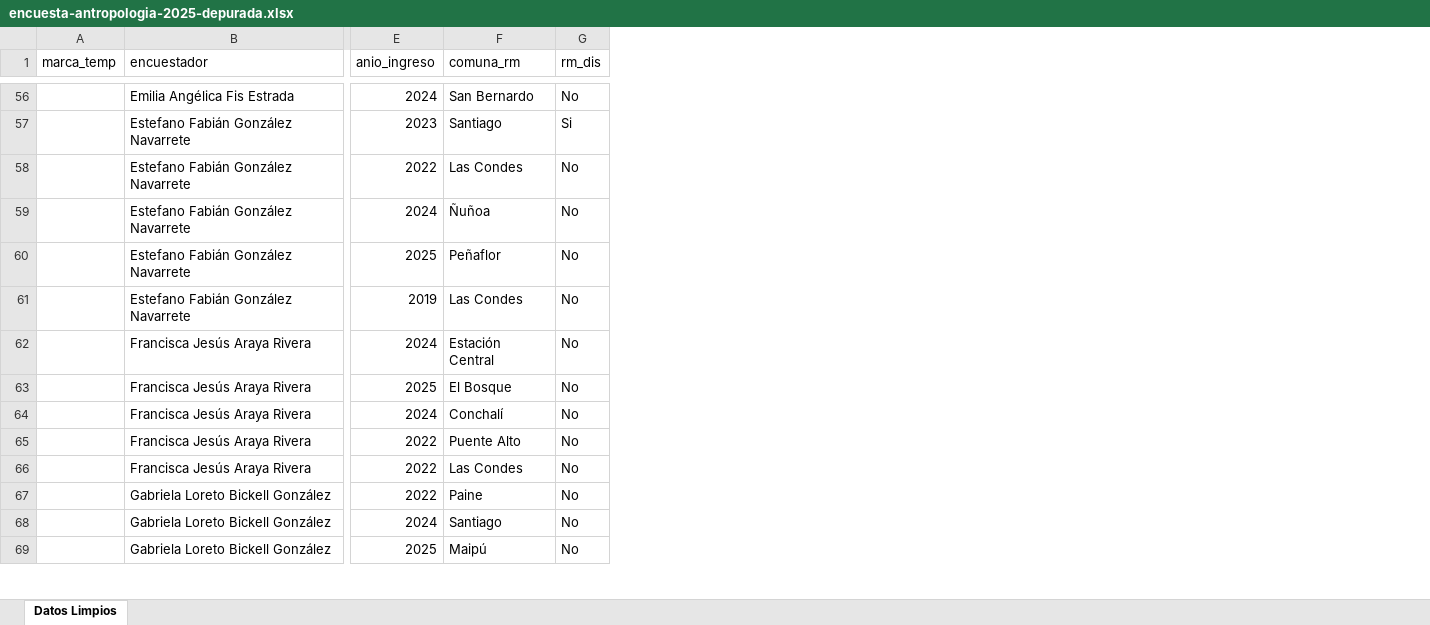
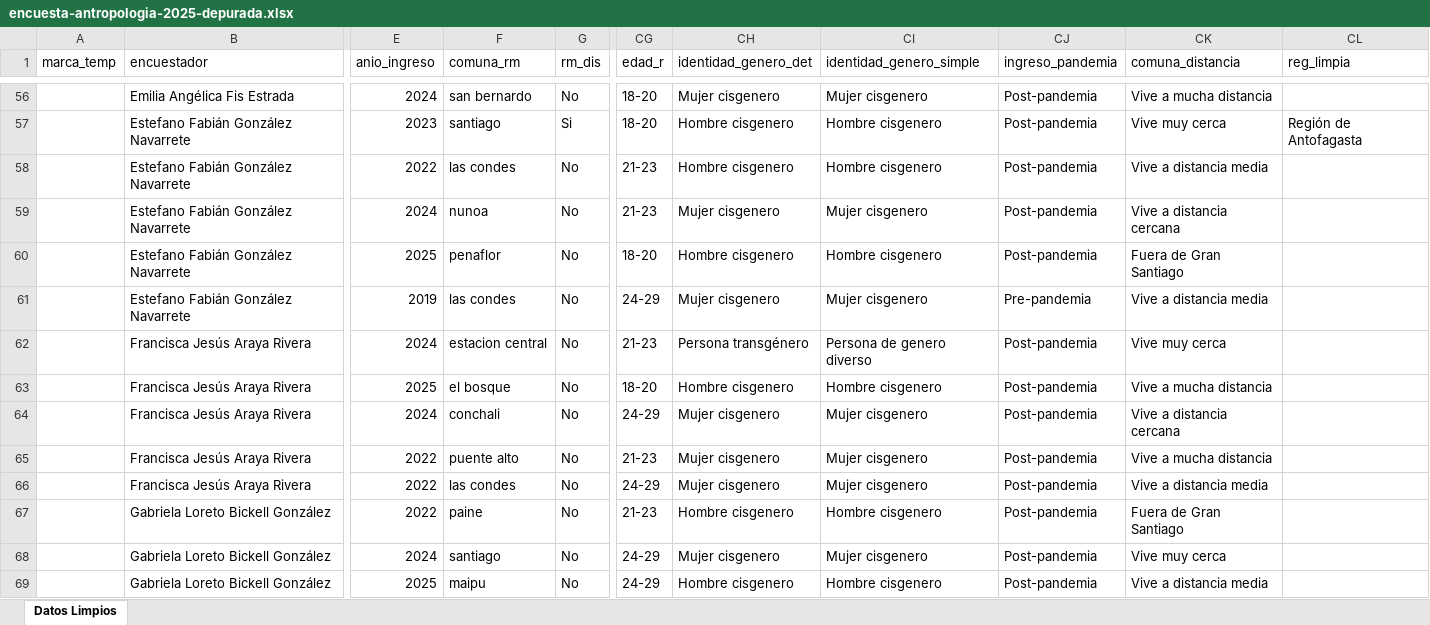
Before and after one commit to sebastianmunozt/encuesta-antropoologia-2025, an Excel workbook: encuesta-antropologia-2025-depurada.xlsx, sheet Datos Limpios, drawn as a sheet; only a part is shown, gaps mark what is left out; values as stored, in another font and other column widths than the file's, no borders; the diff covers the shown part only; the diff names each change by its address in the sheet, - before the commit and + after, or states it on an @@ line.

```diff
--- a/encuesta-antropologia-2025-depurada.xlsx (sheet Datos Limpios)
+++ b/encuesta-antropologia-2025-depurada.xlsx (sheet Datos Limpios)
+column CG (edad_r), rows 56-69: 18-20 | 18-20 | 21-23 | 21-23 | 18-20 | 24-29 | 21-23 | 18-20 | 24-29 | 21-23 | 24-29 | 21-23 | 24-29 | 24-29
+column CH (identidad_genero_det), rows 56-69: Mujer cisgenero | Hombre cisgenero | Hombre cisgenero | Mujer cisgenero | Hombre cisgenero | Mujer cisgenero | Persona transgénero | Hombre cisgenero | Mujer cisgenero | Mujer cisgenero | Mujer cisgenero | Hombre cisgenero | Mujer cisgenero | Hombre cisgenero
+column CI (identidad_genero_simple), rows 56-69: Mujer cisgenero | Hombre cisgenero | Hombre cisgenero | Mujer cisgenero | Hombre cisgenero | Mujer cisgenero | Persona de genero diverso | Hombre cisgenero | Mujer cisgenero | Mujer cisgenero | Mujer cisgenero | Hombre cisgenero | Mujer cisgenero | Hombre cisgenero
+column CJ (ingreso_pandemia), rows 56-69: Post-pandemia | Post-pandemia | Post-pandemia | Post-pandemia | Post-pandemia | Pre-pandemia | Post-pandemia | Post-pandemia | Post-pandemia | Post-pandemia | Post-pandemia | Post-pandemia | Post-pandemia | Post-pandemia
+column CK (comuna_distancia), rows 56-69: Vive a mucha distancia | Vive muy cerca | Vive a distancia media | Vive a distancia cercana | Fuera de Gran Santiago | Vive a distancia media | Vive muy cerca | Vive a mucha distancia | Vive a distancia cercana | Vive a mucha distancia | Vive a distancia media | Fuera de Gran Santiago | Vive muy cerca | Vive a distancia media
+column CL (reg_limpia), row 57: Región de Antofagasta
-F56 (comuna_rm): San Bernardo
+F56 (comuna_rm): san bernardo
-F57 (comuna_rm): Santiago
+F57 (comuna_rm): santiago
-F58 (comuna_rm): Las Condes
+F58 (comuna_rm): las condes
-F59 (comuna_rm): Ñuñoa
+F59 (comuna_rm): nunoa
-F60 (comuna_rm): Peñaflor
+F60 (comuna_rm): penaflor
-F61 (comuna_rm): Las Condes
+F61 (comuna_rm): las condes
-F62 (comuna_rm): Estación Central
+F62 (comuna_rm): estacion central
-F63 (comuna_rm): El Bosque
+F63 (comuna_rm): el bosque
-F64 (comuna_rm): Conchalí
+F64 (comuna_rm): conchali
-F65 (comuna_rm): Puente Alto
+F65 (comuna_rm): puente alto
-F66 (comuna_rm): Las Condes
+F66 (comuna_rm): las condes
-F67 (comuna_rm): Paine
+F67 (comuna_rm): paine
-F68 (comuna_rm): Santiago
+F68 (comuna_rm): santiago
-F69 (comuna_rm): Maipú
+F69 (comuna_rm): maipu
```
Also changed, not shown: 142 edited cells elsewhere in this sheet, 1 other file.
